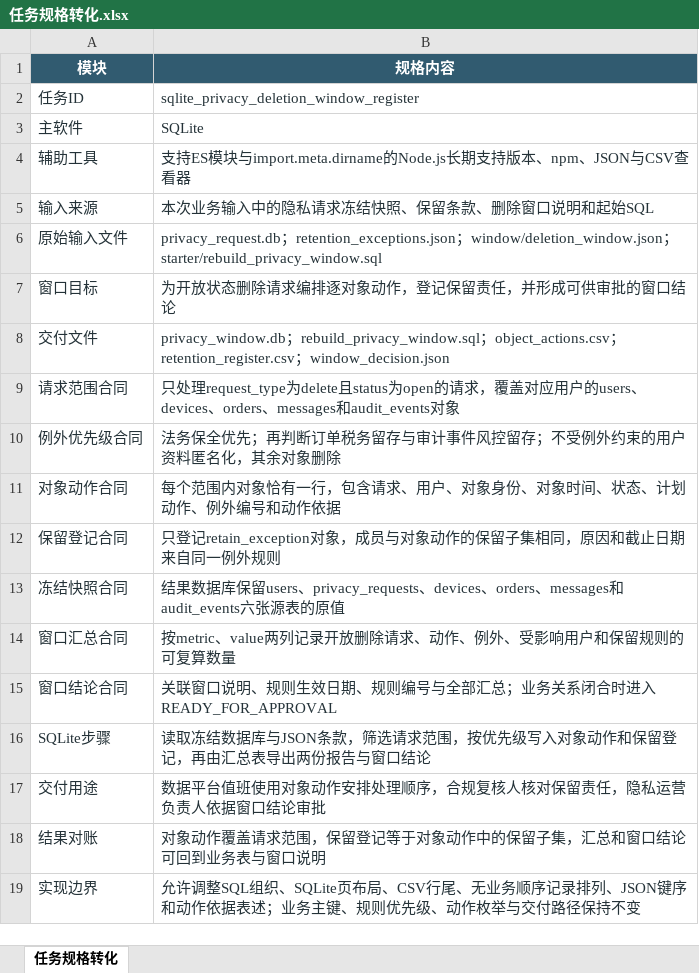
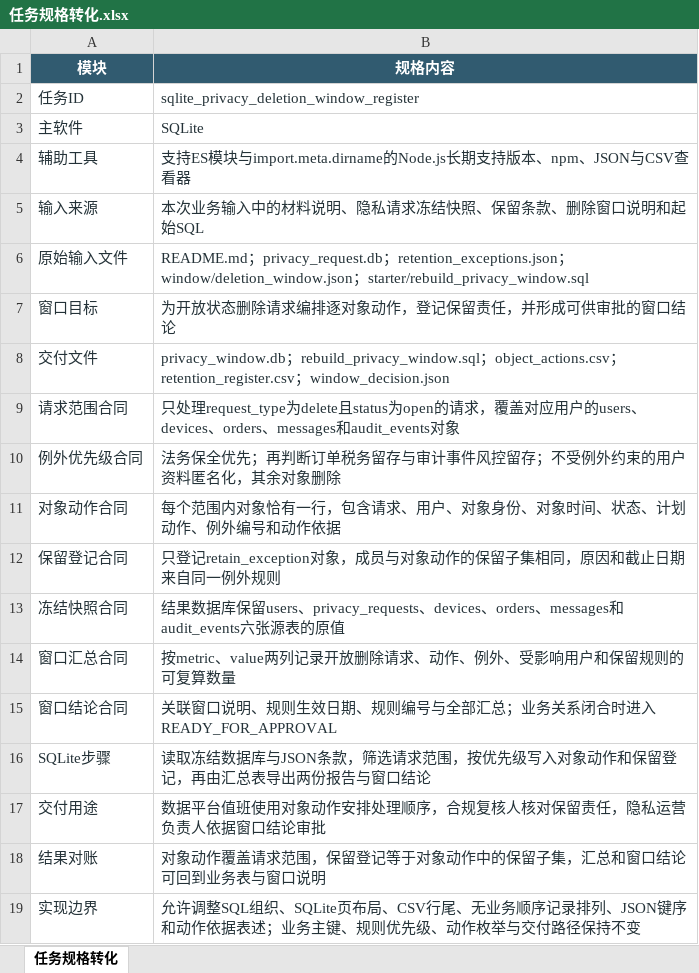
Before and after one commit to CLK123654/ale-q10528-windows-repro, an Excel workbook: artifacts/任务规格转化.xlsx, sheet 任务规格转化, drawn as a sheet; values as stored, in another font and other column widths than the file's, no borders; the diff names each change by its address in the sheet, - before the commit and + after, or states it on an @@ line.

```diff
--- a/artifacts/任务规格转化.xlsx (sheet 任务规格转化)
+++ b/artifacts/任务规格转化.xlsx (sheet 任务规格转化)
-B5 (规格内容): 本次业务输入中的隐私请求冻结快照、保留条款、删除窗口说明和起始SQL
+B5 (规格内容): 本次业务输入中的材料说明、隐私请求冻结快照、保留条款、删除窗口说明和起始SQL
-B6 (规格内容): privacy_request.db；…
+B6 (规格内容): README.md；privacy_request.db；…
```
Also changed, not shown: artifacts/关键标准答案.xlsx, 1 other file.
